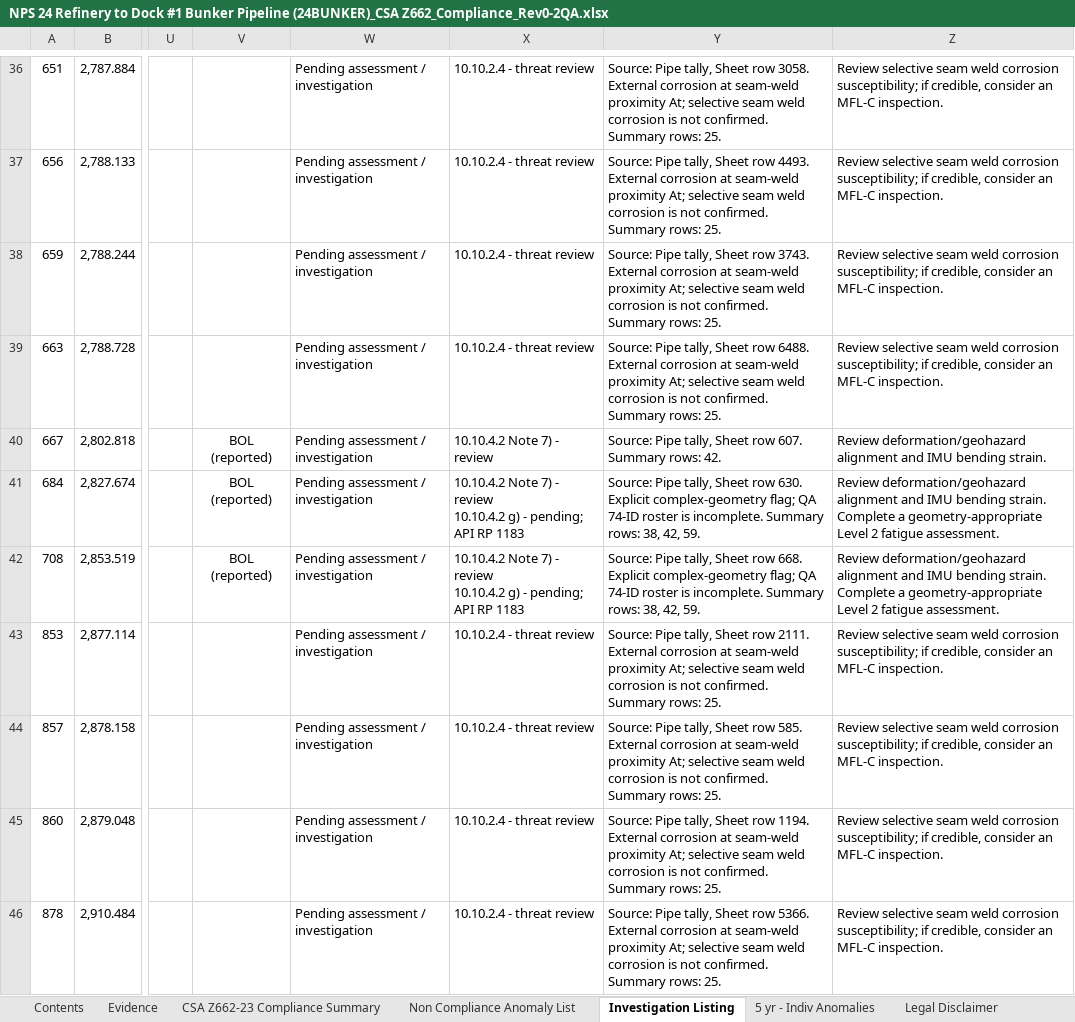
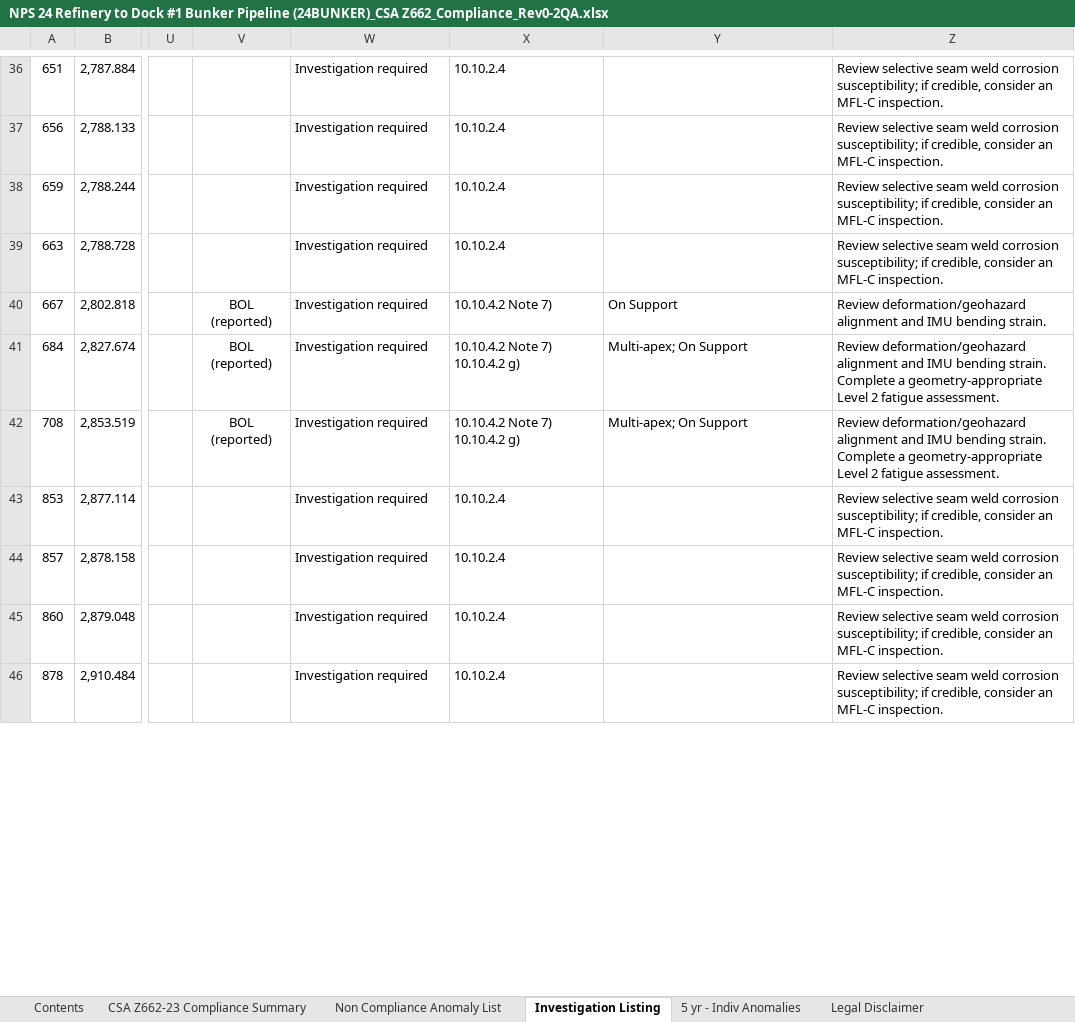
Before and after one commit to mrazzak/house_inspection_record, an Excel workbook: 24BUNKER/NPS 24 Refinery to Dock #1 Bunker Pipeline (24BUNKER)_CSA Z662_Compliance_Rev0-2QA.xlsx, sheet Investigation Listing, drawn as a sheet; only a part is shown, gaps mark what is left out; values as stored, in another font and other column widths than the file's, no borders; charts and pictures and table styles not drawn; ↵ is a line break in a cell; the diff covers the shown part only; the diff names each change by its address in the sheet, - before the commit and + after, or states it on an @@ line.

```diff
--- a/24BUNKER/NPS 24 Refinery to Dock #1 Bunker Pipeline (24BUNKER)_CSA Z662_Compliance_Rev0-2QA.xlsx (sheet Investigation Listing)
+++ b/24BUNKER/NPS 24 Refinery to Dock #1 Bunker Pipeline (24BUNKER)_CSA Z662_Compliance_Rev0-2QA.xlsx (sheet Investigation Listing)
@@ sheet tab hidden: Evidence @@
-W36:W46: Pending assessment / investigation
+W36:W46: Investigation required
-X36:X39: 10.10.2.4 - threat review
+X36:X39: 10.10.2.4
-Y36: Source: Pipe tally, Sheet row 3058. External corrosion at seam-weld proximity At; selective seam weld corrosion is not confirmed. Summary rows: 25.
+Y36: (empty)
-Y37: Source: Pipe tally, Sheet row 4493. External corrosion at seam-weld proximity At; selective seam weld corrosion is not confirmed. Summary rows: 25.
+Y37: (empty)
-Y38: Source: Pipe tally, Sheet row 3743. External corrosion at seam-weld proximity At; selective seam weld corrosion is not confirmed. Summary rows: 25.
+Y38: (empty)
-Y39: Source: Pipe tally, Sheet row 6488. External corrosion at seam-weld proximity At; selective seam weld corrosion is not confirmed. Summary rows: 25.
+Y39: (empty)
-X40: 10.10.4.2 Note 7) - review
+X40: 10.10.4.2 Note 7)
-Y40: Source: Pipe tally, Sheet row 607. Summary rows: 42.
+Y40: On Support
-X41:X42: …Note 7) - review ↵ 10.10.4.2 g) - pending; API RP 1183
+X41:X42: …Note 7) ↵ 10.10.4.2 g)
-Y41: Source: Pipe tally, Sheet row 630. Explicit complex-geometry flag; QA 74-ID roster is incomplete. Summary rows: 38, 42, 59.
+Y41: Multi-apex; On Support
-Y42: Source: Pipe tally, Sheet row 668. Explicit complex-geometry flag; QA 74-ID roster is incomplete. Summary rows: 38, 42, 59.
+Y42: Multi-apex; On Support
-X43:X46: 10.10.2.4 - threat review
+X43:X46: 10.10.2.4
-Y43: Source: Pipe tally, Sheet row 2111. External corrosion at seam-weld proximity At; selective seam weld corrosion is not confirmed. Summary rows: 25.
+Y43: (empty)
-Y44: Source: Pipe tally, Sheet row 585. External corrosion at seam-weld proximity At; selective seam weld corrosion is not confirmed. Summary rows: 25.
+Y44: (empty)
-Y45: Source: Pipe tally, Sheet row 1194. External corrosion at seam-weld proximity At; selective seam weld corrosion is not confirmed. Summary rows: 25.
+Y45: (empty)
-Y46: Source: Pipe tally, Sheet row 5366. External corrosion at seam-weld proximity At; selective seam weld corrosion is not confirmed. Summary rows: 25.
+Y46: (empty)
```
Also changed, not shown: 1250 edited cells elsewhere in this sheet, sheet 5 yr - Indiv Anomalies, sheet Non Compliance Anomaly List, formulas that keep their value, 14 other files.
